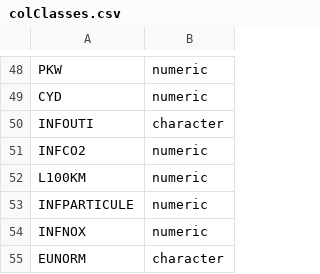
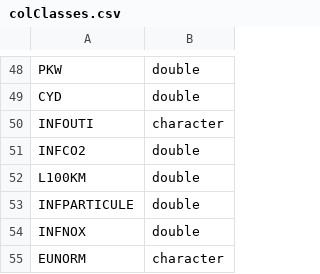
Before and after one commit to cavrilionis/vehicle-registration-lux, a CSV file: doc/colClasses.csv, drawn as a sheet; only a part is shown, gaps mark what is left out; the diff covers the shown part only; the diff names each change by its address in the sheet, - before the commit and + after, or states it on an @@ line.

Commit message:
Changed numeric to double

```diff
--- a/doc/colClasses.csv
+++ b/doc/colClasses.csv
-B48:B49: numeric
+B48:B49: double
-B51:B54: numeric
+B51:B54: double
```
Also changed, not shown: 24 edited cells elsewhere in this file.
